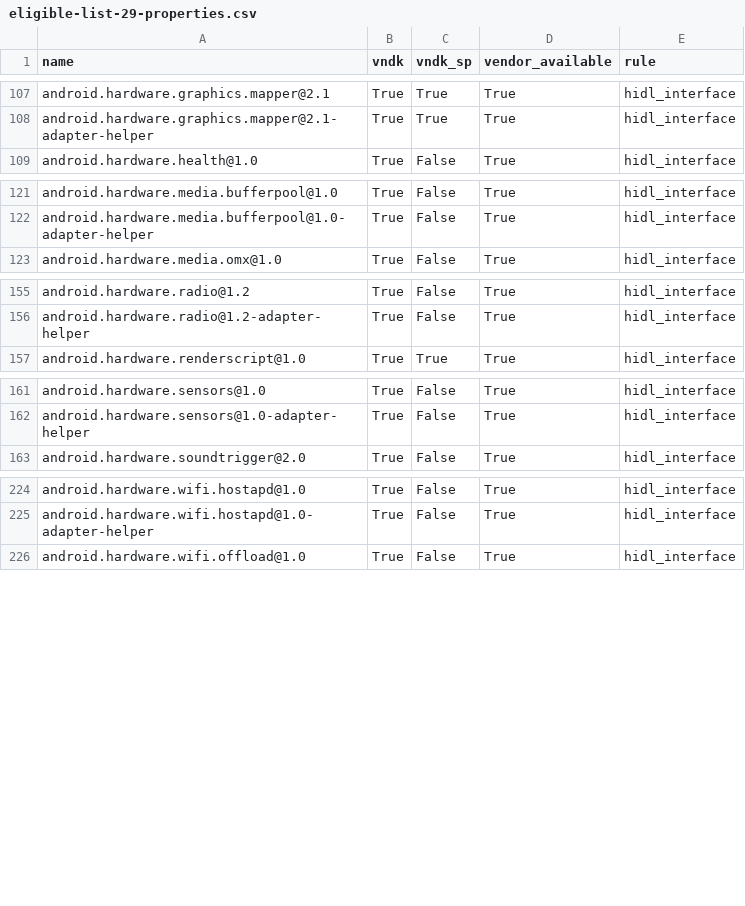
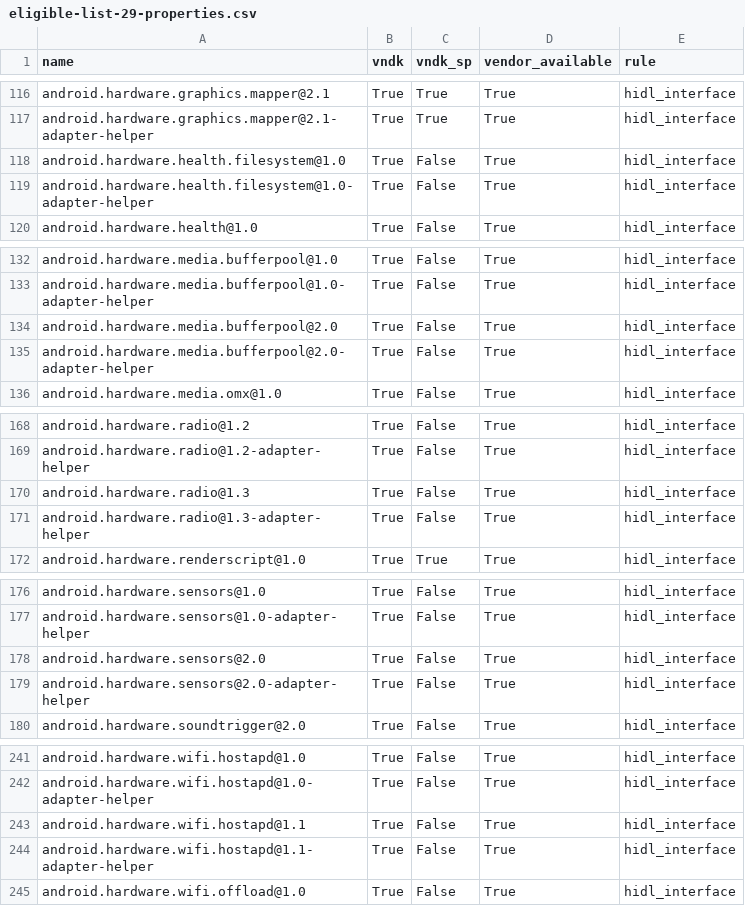
Before and after one commit to bluestacks/development-a16, a CSV file: vndk/tools/definition-tool/datasets/eligible-list-29-properties.csv, drawn as a sheet; only a part is shown, gaps mark what is left out; the diff covers the shown part only; the diff names each change by its address in the sheet, - before the commit and + after, or states it on an @@ line.

```diff
--- a/vndk/tools/definition-tool/datasets/eligible-list-29-properties.csv
+++ b/vndk/tools/definition-tool/datasets/eligible-list-29-properties.csv
+row 118: android.hardware.health.filesystem@1.0 | True | False | True | hidl_interface
+row 119: android.hardware.health.filesystem@1.0-adapter-helper | True | False | True | hidl_interface
+row 134: android.hardware.media.bufferpool@2.0 | True | False | True | hidl_interface
+row 135: android.hardware.media.bufferpool@2.0-adapter-helper | True | False | True | hidl_interface
+row 170: android.hardware.radio@1.3 | True | False | True | hidl_interface
+row 171: android.hardware.radio@1.3-adapter-helper | True | False | True | hidl_interface
+row 178: android.hardware.sensors@2.0 | True | False | True | hidl_interface
+row 179: android.hardware.sensors@2.0-adapter-helper | True | False | True | hidl_interface
+row 243: android.hardware.wifi.hostapd@1.1 | True | False | True | hidl_interface
+row 244: android.hardware.wifi.hostapd@1.1-adapter-helper | True | False | True | hidl_interface
```
Also changed, not shown: 18 added rows, 1 removed row and 4 edited cells elsewhere in this file, vndk/tools/definition-tool/datasets/eligible-list-29.csv.
